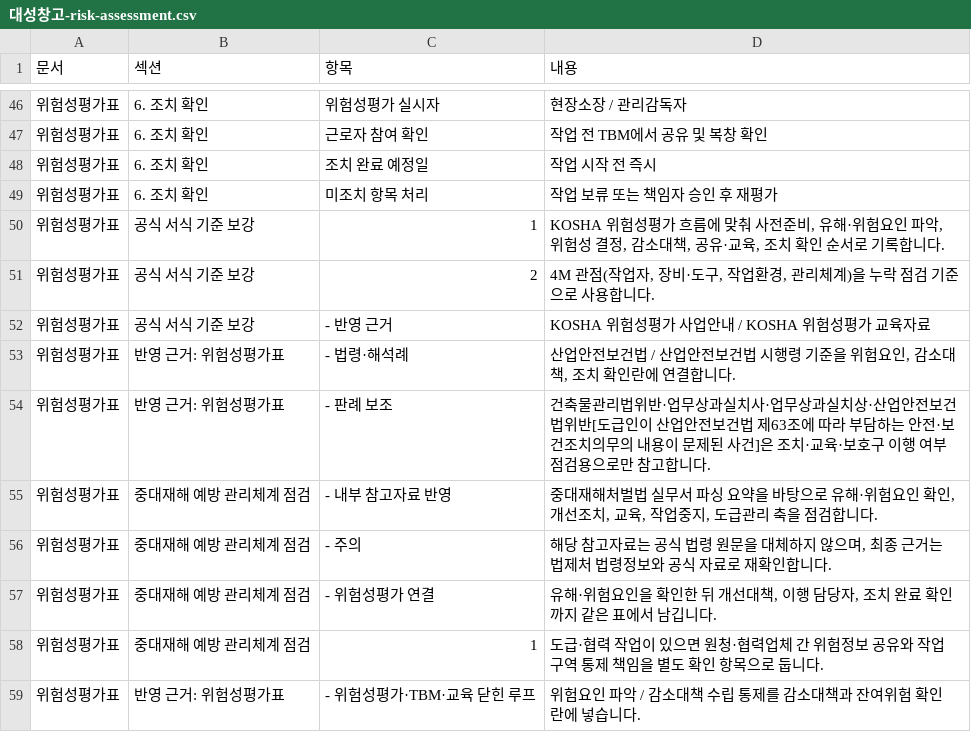
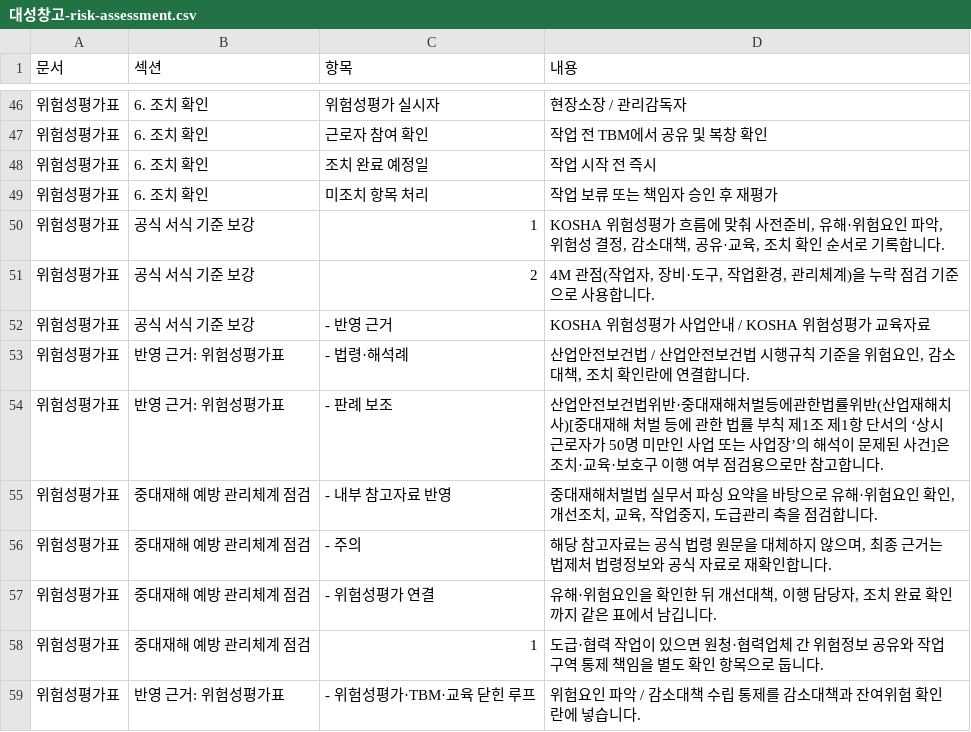
Before and after one commit to seojaehong/safeguard-contest-mvp, a CSV file: evaluation/2026-04-29-orchestration-download-smoke/files/대성창고-risk-assessment.csv, drawn as a sheet; only a part is shown, gaps mark what is left out.

```diff
--- a/evaluation/2026-04-29-orchestration-download-smoke/files/대성창고-risk-assessment.csv
+++ b/evaluation/2026-04-29-orchestration-download-smoke/files/대성창고-risk-assessment.csv
@@ -52,4 +52,4 @@
 "위험성평가표","공식 서식 기준 보강","- 반영 근거","KOSHA 위험성평가 사업안내 / KOSHA 위험성평가 교육자료"
-"위험성평가표","반영 근거: 위험성평가표","- 법령·해석례","산업안전보건법 / 산업안전보건법 시행령 기준을 위험요인, 감소대책, 조치 확인란에 연결합니다."
-"위험성평가표","반영 근거: 위험성평가표","- 판례 보조","건축물관리법위반·업무상과실치사·업무상과실치상·산업안전보건법위반[도급인이 산업안전보건법 제63조에 따라 부담하는 안전·보건조치의무의 내용이 문제된 사건]은 조치·교육·보호구 이행 여부 점검용으로만 참고합니다."
+"위험성평가표","반영 근거: 위험성평가표","- 법령·해석례","산업안전보건법 / 산업안전보건법 시행규칙 기준을 위험요인, 감소대책, 조치 확인란에 연결합니다."
+"위험성평가표","반영 근거: 위험성평가표","- 판례 보조","산업안전보건법위반·중대재해처벌등에관한법률위반(산업재해치사)[중대재해 처벌 등에 관한 법률 부칙 제1조 제1항 단서의 ‘상시 근로자가 50명 미만인 사업 또는 사업장’의 해석이 문제된 사건]은 조치·교육·보호구 이행 여부 점검용으로만 참고합니다."
 "위험성평가표","중대재해 예방 관리체계 점검","- 내부 참고자료 반영","중대재해처벌법 실무서 파싱 요약을 바탕으로 유해·위험요인 확인, 개선조치, 교육, 작업중지, 도급관리 축을 점검합니다."
```
Also changed, not shown: evaluation/2026-04-29-orchestration-download-smoke/files/대성창고-safeguard-workpack.csv, 46 other files.
